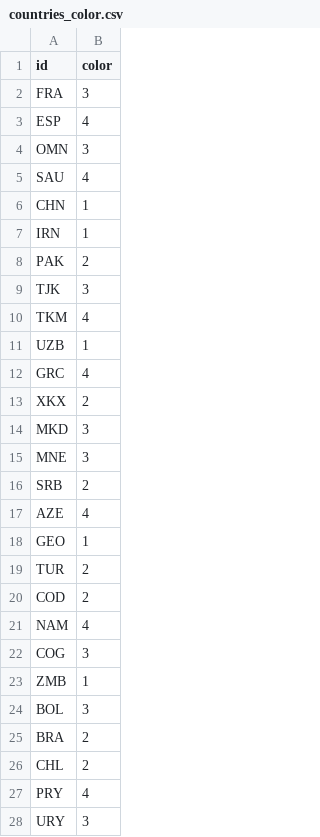
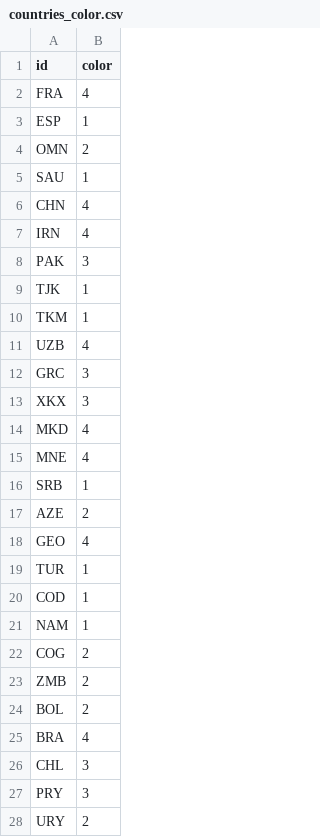
Before and after one commit to jpmarindiaz/some-data, a CSV file: 2017-08-20-countries-neighbors/countries_color.csv, drawn as a sheet; only a part is shown; the diff covers the shown part only.

```diff
--- a/2017-08-20-countries-neighbors/countries_color.csv
+++ b/2017-08-20-countries-neighbors/countries_color.csv
@@ -1,28 +1,28 @@
 id,color
-FRA,3
-ESP,4
-OMN,3
-SAU,4
-CHN,1
-IRN,1
-PAK,2
-TJK,3
-TKM,4
-UZB,1
-GRC,4
-XKX,2
-MKD,3
-MNE,3
-SRB,2
-AZE,4
-GEO,1
-TUR,2
-COD,2
-NAM,4
-COG,3
-ZMB,1
-BOL,3
-BRA,2
-CHL,2
-PRY,4
-URY,3
+FRA,4
+ESP,1
+OMN,2
+SAU,1
+CHN,4
+IRN,4
+PAK,3
+TJK,1
+TKM,1
+UZB,4
+GRC,3
+XKX,3
+MKD,4
+MNE,4
+SRB,1
+AZE,2
+GEO,4
+TUR,1
+COD,1
+NAM,1
+COG,2
+ZMB,2
+BOL,2
+BRA,4
+CHL,3
+PRY,3
+URY,2
```
Also changed, not shown: 105 edited cells elsewhere in this file, 6 other files.
